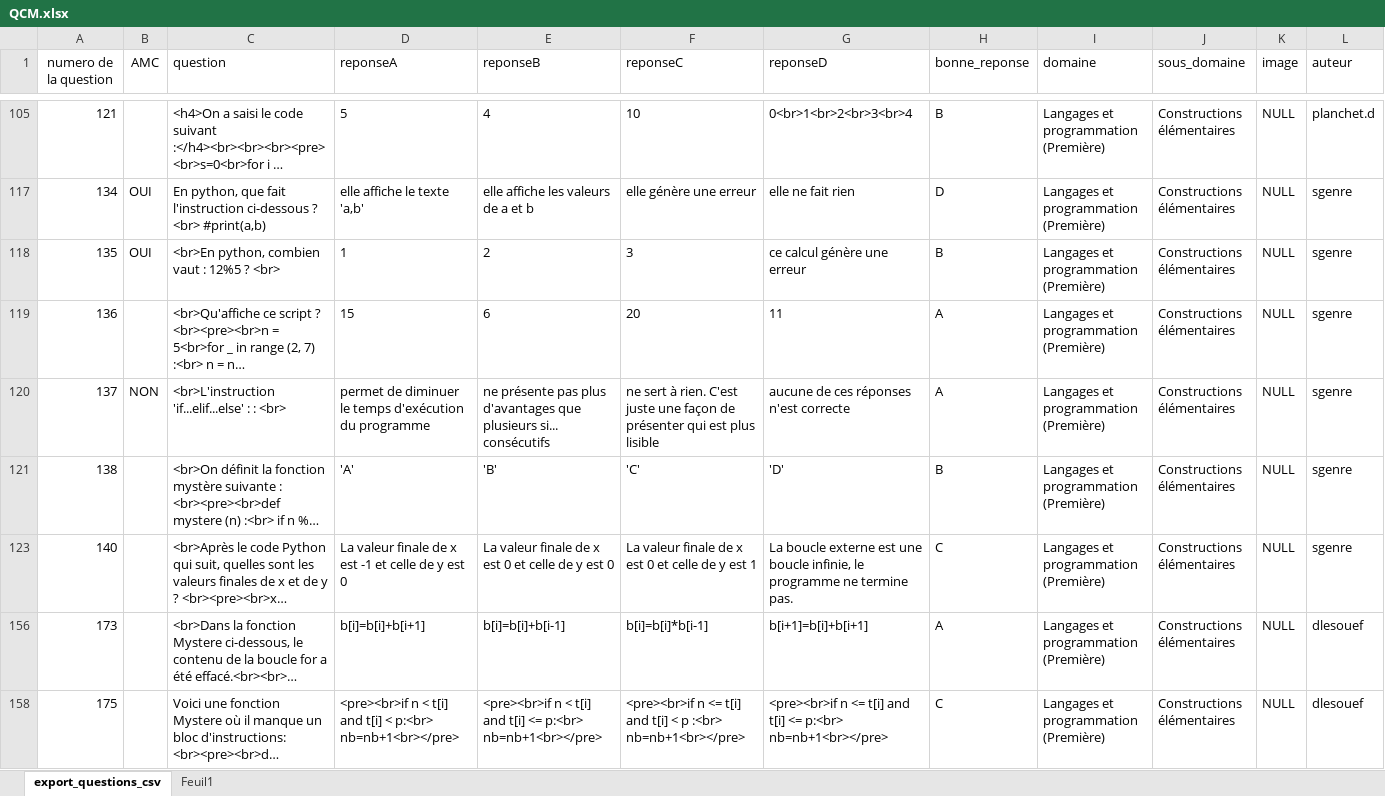
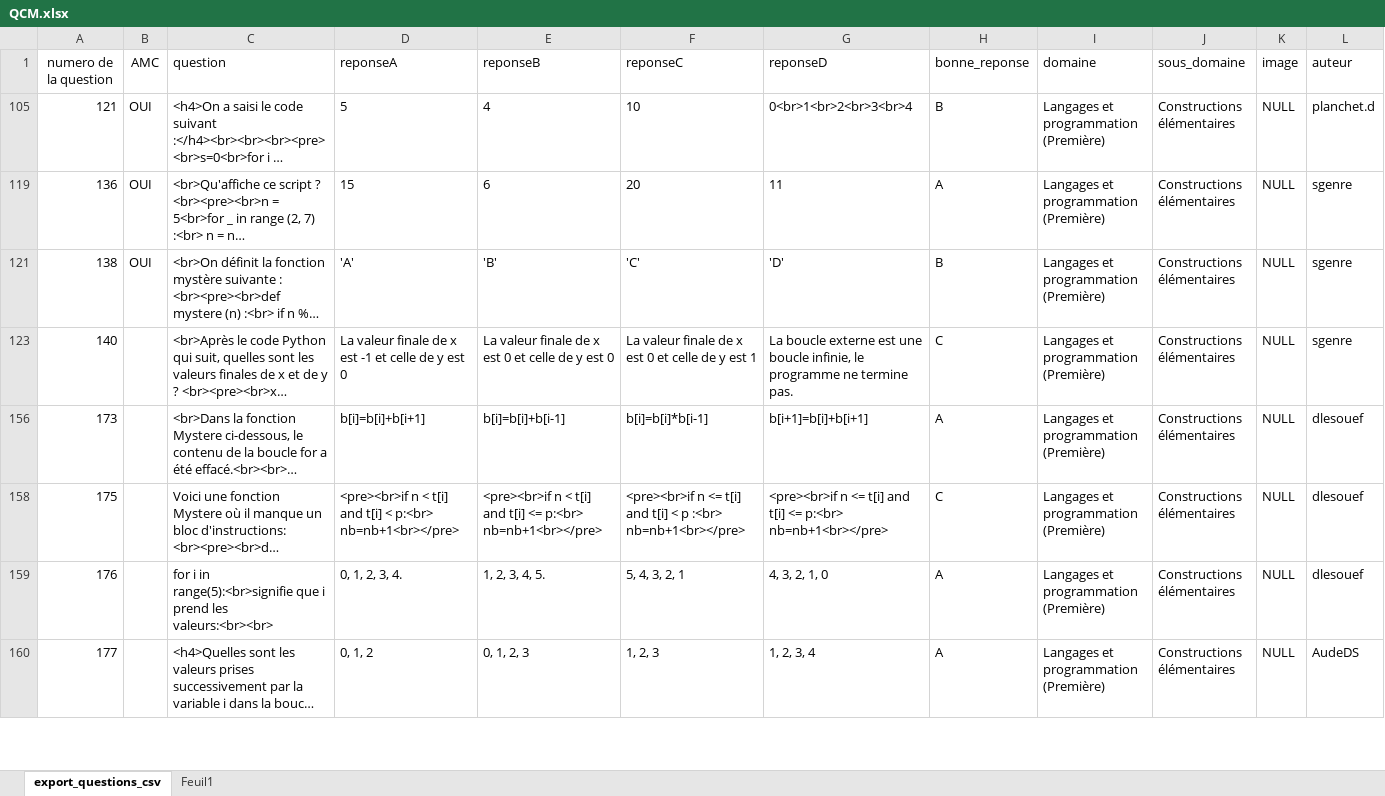
Before and after one commit to xpessoles/QCM_AMC, an Excel workbook: QCM.xlsx, sheet export_questions_csv, drawn as a sheet; only a part is shown, gaps mark what is left out; the shorter side is filled out with more unchanged rows; long unchanged cells end in …; values as stored, in another font and other column widths than the file's, no borders; table styles not drawn; the diff covers the shown part only; the diff names each change by its address in the sheet, - before the commit and + after, or states it on an @@ line.

```diff
--- a/QCM.xlsx (sheet export_questions_csv)
+++ b/QCM.xlsx (sheet export_questions_csv)
-B105 (AMC): (empty)
+B105 (AMC): OUI
@@ row 117 hidden: 134 | OUI | En python, que fait l'instruction ci-dessous ? <br> #print(a,b) | elle affiche le texte 'a,b' | elle affiche les valeurs de a et b | elle génère une erreur | elle ne fait rien | D | Langages et programmation (Première) | Constructions élémentaires | NULL | sgenre @@
@@ row 118 hidden: 135 | OUI | <br>En python, combien vaut : 12%5 ? <br> | 1 | 2 | 3 | ce calcul génère une erreur | B | Langages et programmation (Première) | Constructions élémentaires | NULL | sgenre @@
-B119 (AMC): (empty)
+B119 (AMC): OUI
@@ row 120 hidden: 137 | NON | <br>L'instruction 'if...elif...else' : : <br> | permet de diminuer le temps d'exécution du programme | ne présente pas plus d'avantages que plusieurs si... consécutifs | ne sert à rien. C'est juste une façon de présenter qui est plus lisible | aucune de ces réponses n'est correcte | A | Langages et programmation (Première) | Constructions élémentaires | NULL | sgenre @@
-B121 (AMC): (empty)
+B121 (AMC): OUI
```
Also changed, not shown: 5 hidden or unhidden rows, 3 edited cells and cell formats elsewhere in this sheet, 23 other files.
